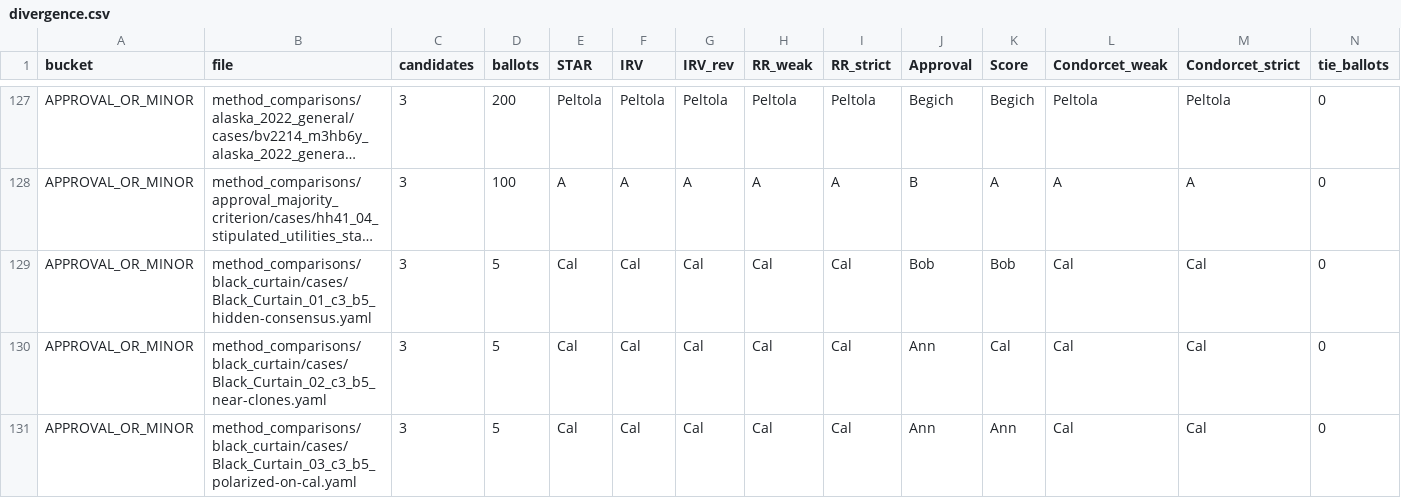
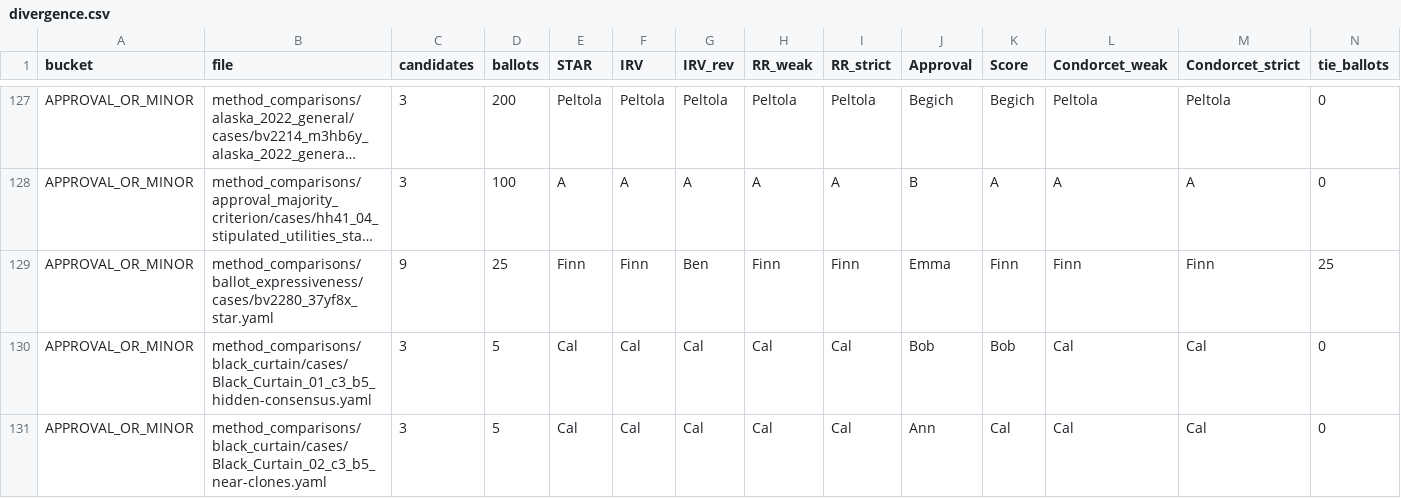
Before and after one commit to masiarek/star-voting-library, a CSV file: method_comparisons/divergence_review/divergence.csv, drawn as a sheet; only a part is shown, gaps mark what is left out; the shorter side is filled out with more unchanged rows; long unchanged cells end in …; rows hold the shown columns only; the diff names each change by its address in the sheet, - before the commit and + after, or states it on an @@ line.

Commit message:
Rename the BV-backed ballot-expressiveness cases to the bvid prefix
The four papers that BV2280 (37yf8x) backs now lead with the bvid, per the
house naming rule for a BV-backed case:

  ballot_expressiveness_c9_star     -> bv2280_37yf8x_star
  ballot_expressiveness_c9_rr_full  -> bv2280_37yf8x_rr_full
  ballot_expressiveness_c9_rr_top5  -> bv2280_37yf8x_rr_top5
  ballot_expressiveness_c9_irv_full -> bv2280_37yf8x_irv_full

The fifth case keeps its descriptive name: it is LH-only, with no BV race,
which is exactly the case the rule says to leave unprefixed. Both forms now
sit side by side in this folder, as they already do in
method_comparisons/felsenthal_paradoxes/ — 14 LH-only cases next to the
bv2144/bv2145/bv2146 sets.

The stems are constants in build_cases.py rather than literals, because the
scenario_descriptions cross-reference each other BY FILENAME. A rename that
moved the files but not the prose would have left every case pointing at a
name that no longer exists, and nothing would have failed to warn about it.

Redirects: the four moved pages were briefly live (minted under the old
names hours ago, before BV2280 existed to back them), so each gets the
usual permanent redirect. All 688 redirect destinations were asserted to
exist on disk afterwards — the check that the migration script does not do
for you. Nothing under .claude/ referenced these stems.

One thing worth recording, because it cost a confusing minute: after the
rename the STAR case VANISHED from the divergence ledger rather than moving
within it. build_divergence_index.py only scans git-known files, so an
unstaged rename reads as a deletion plus a file that does not exist yet —
the old entry is pruned and no new one is written. Staging first and
re-running restores it (242 scanned, 145 diverging, unchanged from before).
The same contract bit the multirace index earlier in this work.

```diff
--- a/method_comparisons/divergence_review/divergence.csv
+++ b/method_comparisons/divergence_review/divergence.csv
+row 129: APPROVAL_OR_MINOR | method_comparisons/ballot_expressiveness/cases/bv2280_37yf8x_star.yaml | 9 | 25 | Finn | Finn | Ben | Finn | Finn | Emma | Finn | Finn | Finn | 25
```
Also changed, not shown: 07_Concepts/YAML_test_case_index/bv_cases.csv, 07_Concepts/YAML_test_case_index/races.csv, 25 other files.
